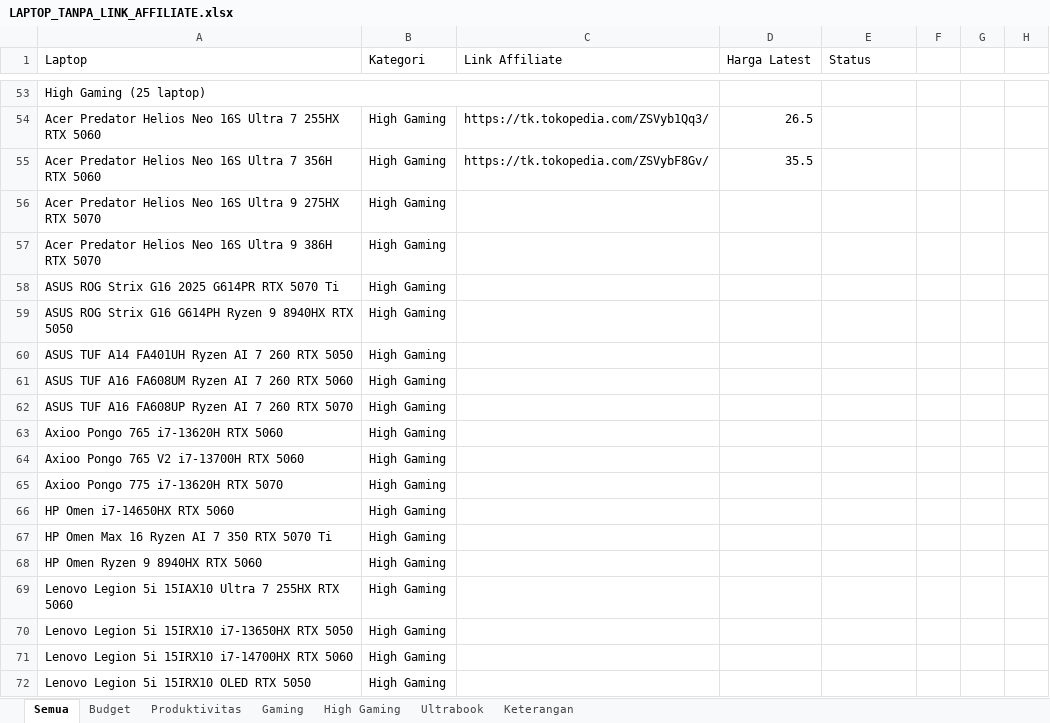
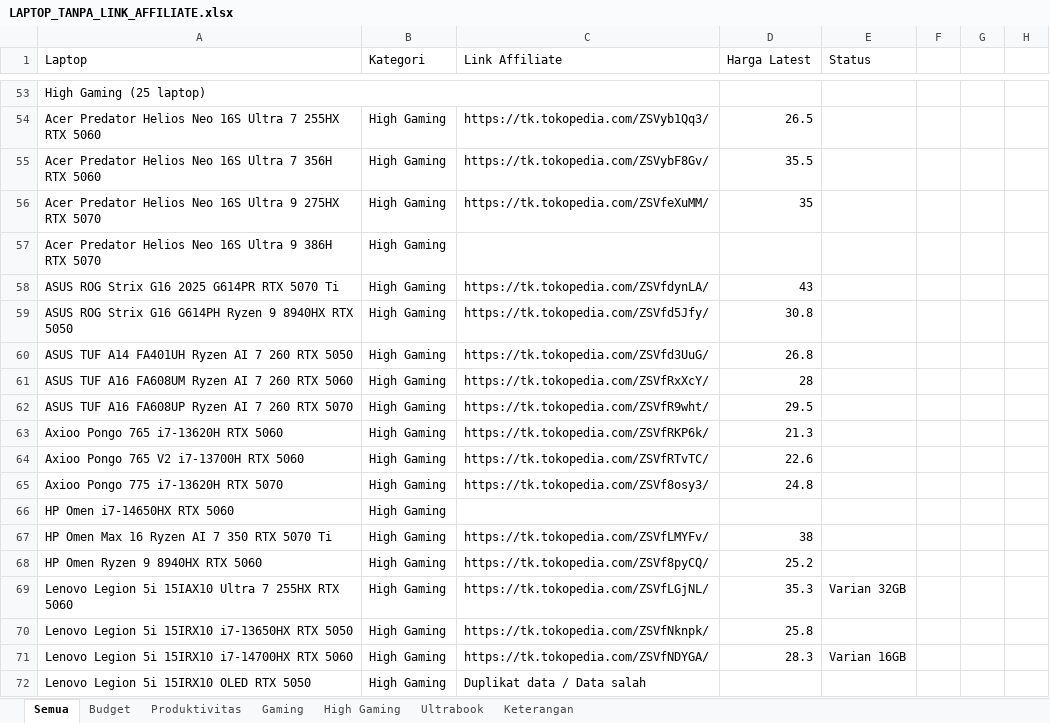
Before and after one commit to cabdans/astro-laptop-latihan, an Excel workbook: LAPTOP_TANPA_LINK_AFFILIATE.xlsx, sheet Semua, drawn as a sheet; only a part is shown, gaps mark what is left out; values as stored, in another font and other column widths than the file's, no cell formats; the diff covers the shown part only; the diff names each change by its address in the sheet, - before the commit and + after, or states it on an @@ line.

```diff
--- a/LAPTOP_TANPA_LINK_AFFILIATE.xlsx (sheet Semua)
+++ b/LAPTOP_TANPA_LINK_AFFILIATE.xlsx (sheet Semua)
-C56 (Link Affiliate): (empty)
+C56 (Link Affiliate): https://tk.tokopedia.com/ZSVfeXuMM/
-D56 (Harga Latest): (empty)
+D56 (Harga Latest): 35
-C58 (Link Affiliate): (empty)
+C58 (Link Affiliate): https://tk.tokopedia.com/ZSVfdynLA/
-D58 (Harga Latest): (empty)
+D58 (Harga Latest): 43
-C59 (Link Affiliate): (empty)
+C59 (Link Affiliate): https://tk.tokopedia.com/ZSVfd5Jfy/
-D59 (Harga Latest): (empty)
+D59 (Harga Latest): 30.8
-C60 (Link Affiliate): (empty)
+C60 (Link Affiliate): https://tk.tokopedia.com/ZSVfd3UuG/
-D60 (Harga Latest): (empty)
+D60 (Harga Latest): 26.8
-C61 (Link Affiliate): (empty)
+C61 (Link Affiliate): https://tk.tokopedia.com/ZSVfRxXcY/
-D61 (Harga Latest): (empty)
+D61 (Harga Latest): 28
-C62 (Link Affiliate): (empty)
+C62 (Link Affiliate): https://tk.tokopedia.com/ZSVfR9wht/
-D62 (Harga Latest): (empty)
+D62 (Harga Latest): 29.5
-C63 (Link Affiliate): (empty)
+C63 (Link Affiliate): https://tk.tokopedia.com/ZSVfRKP6k/
-D63 (Harga Latest): (empty)
+D63 (Harga Latest): 21.3
-C64 (Link Affiliate): (empty)
+C64 (Link Affiliate): https://tk.tokopedia.com/ZSVfRTvTC/
-D64 (Harga Latest): (empty)
+D64 (Harga Latest): 22.6
-C65 (Link Affiliate): (empty)
+C65 (Link Affiliate): https://tk.tokopedia.com/ZSVf8osy3/
-D65 (Harga Latest): (empty)
+D65 (Harga Latest): 24.8
-C67 (Link Affiliate): (empty)
+C67 (Link Affiliate): https://tk.tokopedia.com/ZSVfLMYFv/
-D67 (Harga Latest): (empty)
+D67 (Harga Latest): 38
-C68 (Link Affiliate): (empty)
+C68 (Link Affiliate): https://tk.tokopedia.com/ZSVf8pyCQ/
-D68 (Harga Latest): (empty)
+D68 (Harga Latest): 25.2
-C69 (Link Affiliate): (empty)
+C69 (Link Affiliate): https://tk.tokopedia.com/ZSVfLGjNL/
-D69 (Harga Latest): (empty)
+D69 (Harga Latest): 35.3
-E69 (Status): (empty)
+E69 (Status): Varian 32GB
-C70 (Link Affiliate): (empty)
+C70 (Link Affiliate): https://tk.tokopedia.com/ZSVfNknpk/
-D70 (Harga Latest): (empty)
+D70 (Harga Latest): 25.8
-C71 (Link Affiliate): (empty)
+C71 (Link Affiliate): https://tk.tokopedia.com/ZSVfNDYGA/
-D71 (Harga Latest): (empty)
+D71 (Harga Latest): 28.3
-E71 (Status): (empty)
+E71 (Status): Varian 16GB
-C72 (Link Affiliate): (empty)
+C72 (Link Affiliate): Duplikat data / Data salah
```
Also changed, not shown: 11 edited cells elsewhere in this sheet, cell formats, 5 other files.
